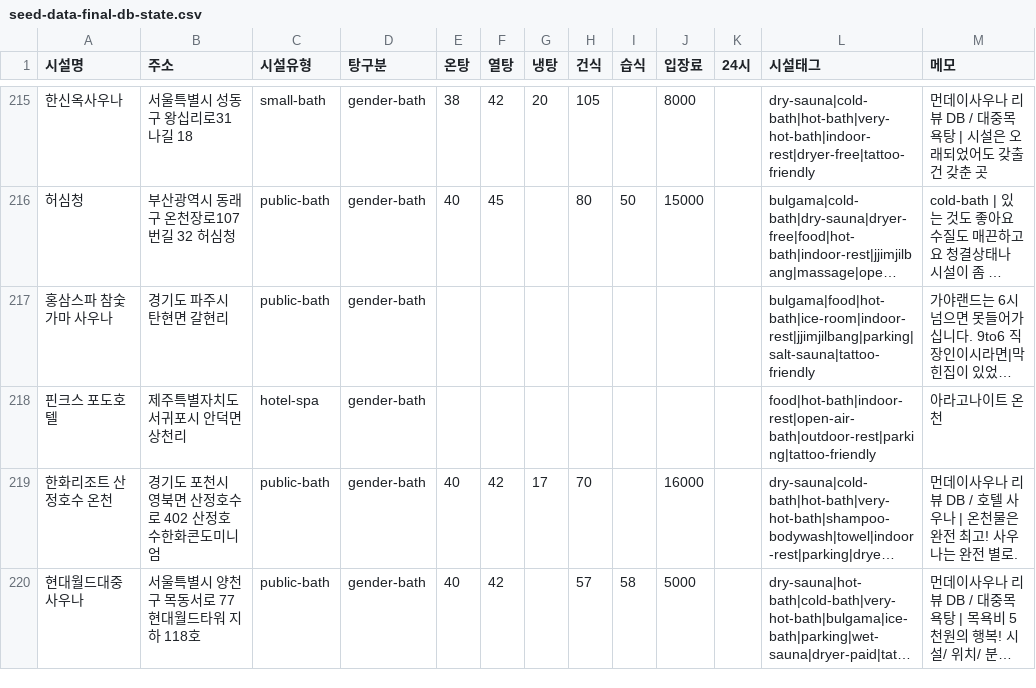
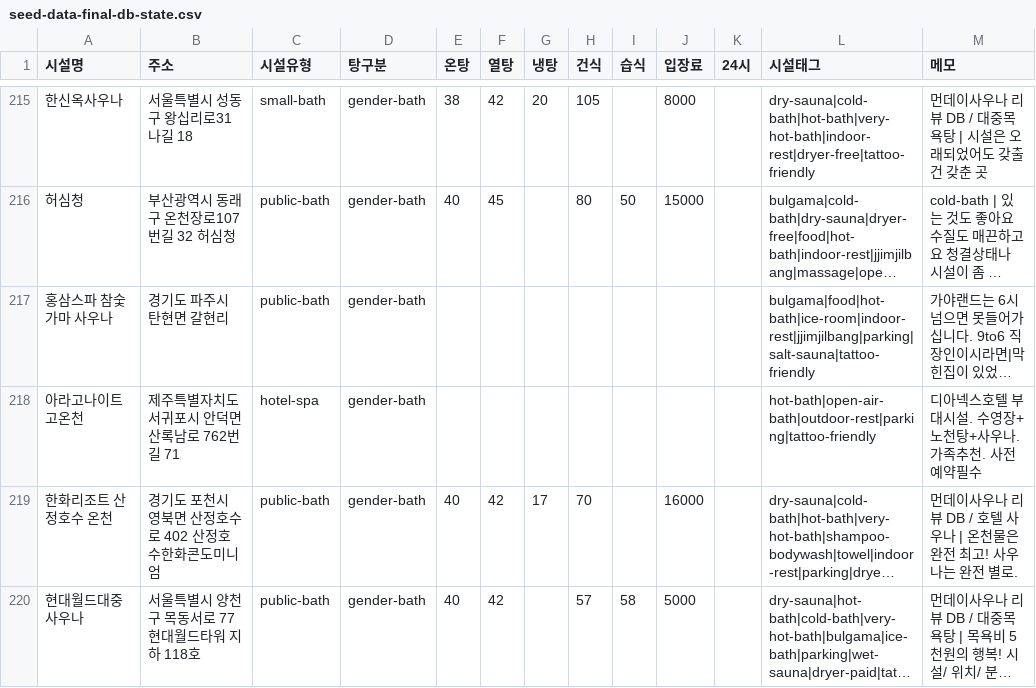
Before and after one commit to saurusaur/sapisauna, a CSV file: docs/research/seed-data-final-db-state.csv, drawn as a sheet; only a part is shown, gaps mark what is left out; long unchanged cells end in …; removed rows and columns are numbered as before the commit, all else as after; the diff names each change by its address in the sheet, - before the commit and + after, or states it on an @@ line.

```diff
--- a/docs/research/seed-data-final-db-state.csv
+++ b/docs/research/seed-data-final-db-state.csv
-row 218: 핀크스 포도호텔 | 제주특별자치도 서귀포시 안덕면 상천리 | hotel-spa | gender-bath |  |  |  |  |  |  |  | food|hot-bath|indoor-rest|open-air-bath|outdoor-rest|parking|tattoo-friendly | 아라고나이트 온천
+row 218: 아라고나이트 고온천 | 제주특별자치도 서귀포시 안덕면 산록남로 762번길 71 | hotel-spa | gender-bath |  |  |  |  |  |  |  | hot-bath|open-air-bath|outdoor-rest|parking|tattoo-friendly | 디아넥스호텔 부대시설. 수영장+노천탕+사우나. 가족추천. 사전예약필수
```
Also changed, not shown: 6 other files.
